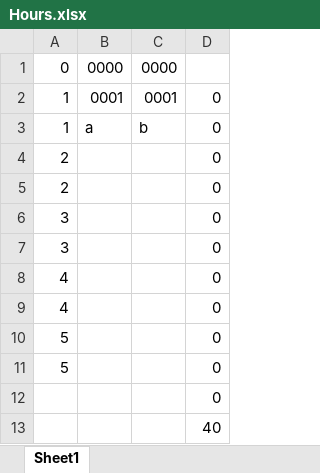
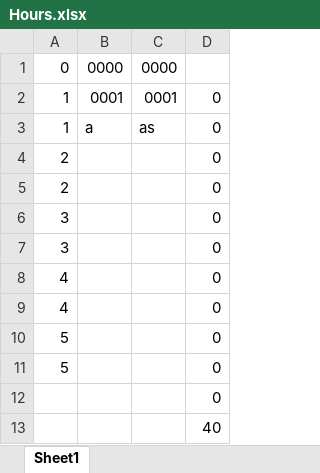
Before and after one commit to akashav1/auto_timesheet_fill, an Excel workbook: Hours.xlsx, sheet Sheet1, drawn as a sheet; values as stored, in another font and other column widths than the file's, no borders; the diff names each change by its address in the sheet, - before the commit and + after, or states it on an @@ line.

Commit message:
bsd

```diff
--- a/Hours.xlsx (sheet Sheet1)
+++ b/Hours.xlsx (sheet Sheet1)
-C3: b
+C3: as
```
